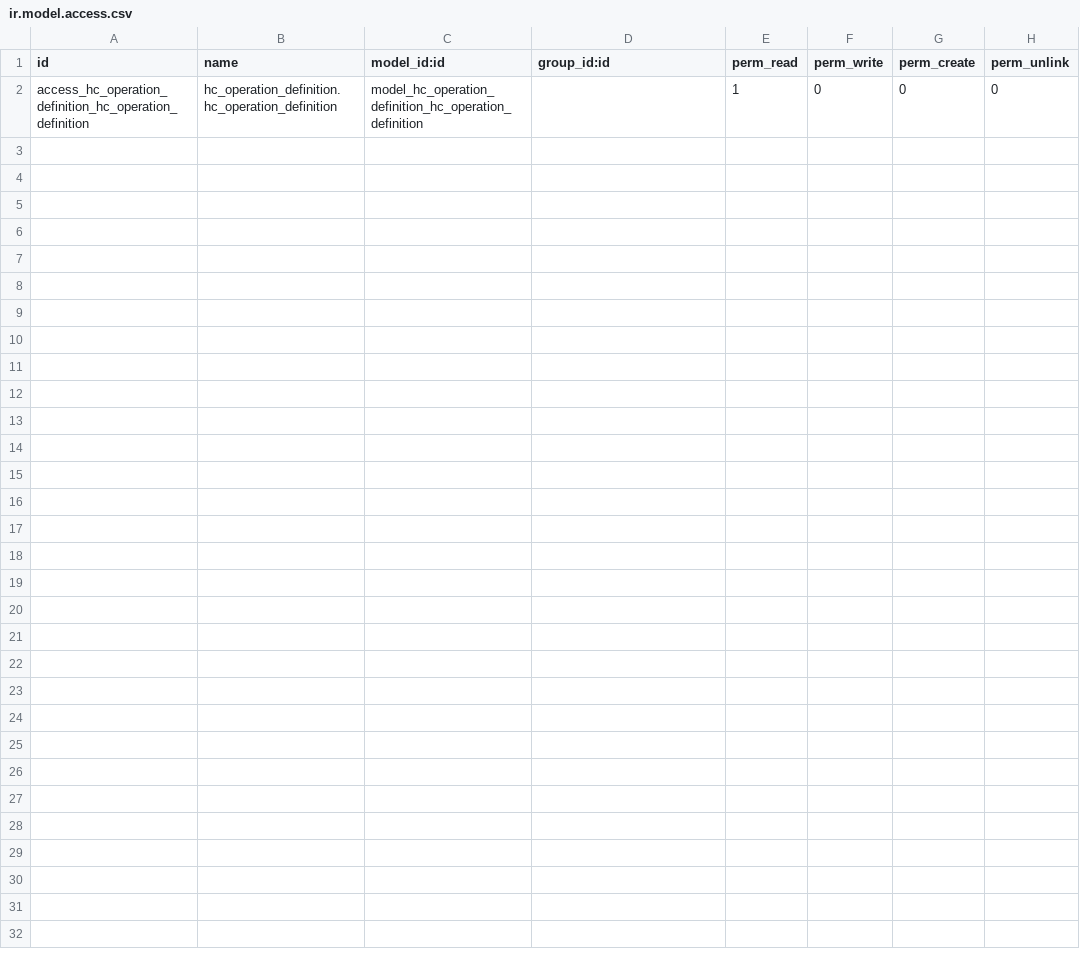
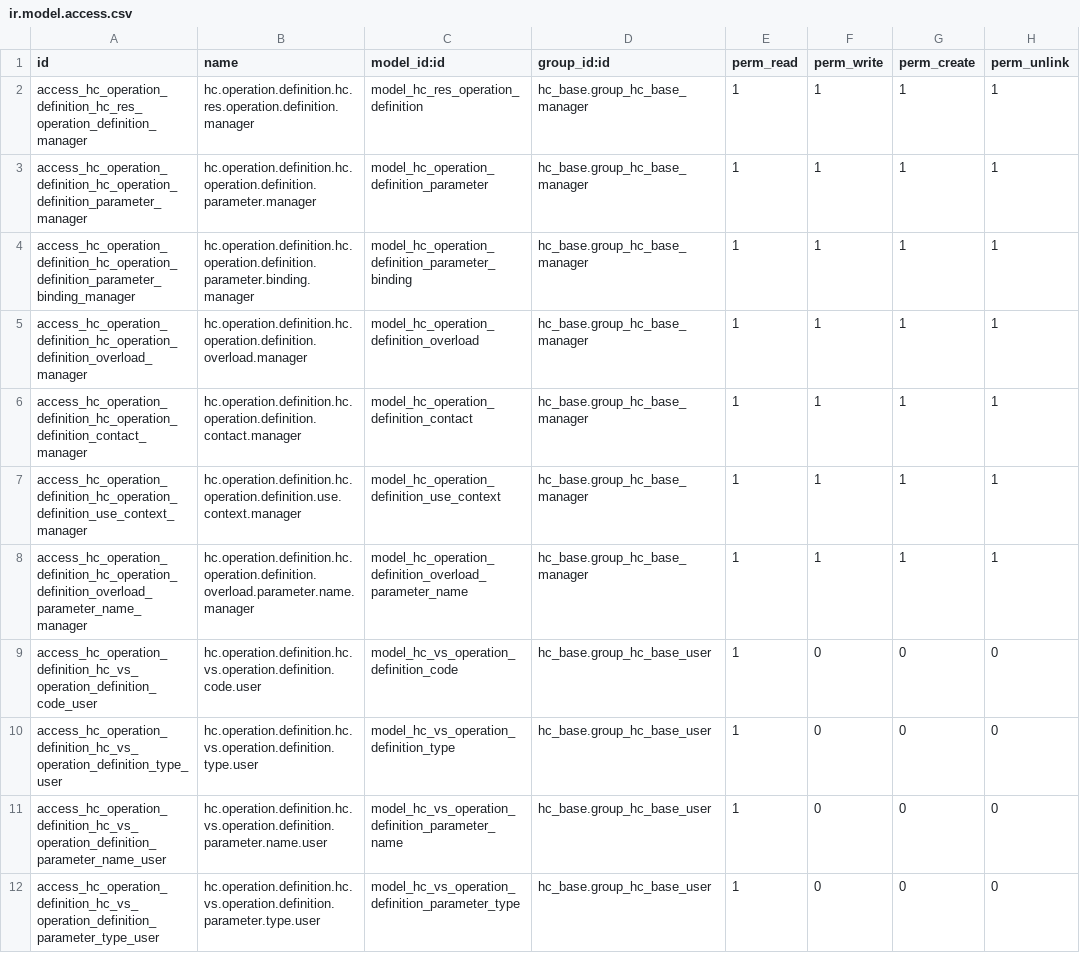
Before and after one commit to LasLabs/odoo-fhir, a CSV file: addons/hc_operation_definition/security/ir.model.access.csv, drawn as a sheet.

```diff
--- a/addons/hc_operation_definition/security/ir.model.access.csv
+++ b/addons/hc_operation_definition/security/ir.model.access.csv
@@ -1,2 +1,12 @@
 id,name,model_id:id,group_id:id,perm_read,perm_write,perm_create,perm_unlink
-access_hc_operation_definition_hc_operation_definition,hc_operation_definition.hc_operation_definition,model_hc_operation_definition_hc_operation_definition,,1,0,0,0
+access_hc_operation_definition_hc_res_operation_definition_manager,hc.operation.definition.hc.res.operation.definition.manager,model_hc_res_operation_definition,hc_base.group_hc_base_manager,1,1,1,1
+access_hc_operation_definition_hc_operation_definition_parameter_manager,hc.operation.definition.hc.operation.definition.parameter.manager,model_hc_operation_definition_parameter,hc_base.group_hc_base_manager,1,1,1,1
+access_hc_operation_definition_hc_operation_definition_parameter_binding_manager,hc.operation.definition.hc.operation.definition.parameter.binding.manager,model_hc_operation_definition_parameter_binding,hc_base.group_hc_base_manager,1,1,1,1
+access_hc_operation_definition_hc_operation_definition_overload_manager,hc.operation.definition.hc.operation.definition.overload.manager,model_hc_operation_definition_overload,hc_base.group_hc_base_manager,1,1,1,1
+access_hc_operation_definition_hc_operation_definition_contact_manager,hc.operation.definition.hc.operation.definition.contact.manager,model_hc_operation_definition_contact,hc_base.group_hc_base_manager,1,1,1,1
+access_hc_operation_definition_hc_operation_definition_use_context_manager,hc.operation.definition.hc.operation.definition.use.context.manager,model_hc_operation_definition_use_context,hc_base.group_hc_base_manager,1,1,1,1
+access_hc_operation_definition_hc_operation_definition_overload_parameter_name_manager,hc.operation.definition.hc.operation.definition.overload.parameter.name.manager,model_hc_operation_definition_overload_parameter_name,hc_base.group_hc_base_manager,1,1,1,1
+access_hc_operation_definition_hc_vs_operation_definition_code_user,hc.operation.definition.hc.vs.operation.definition.code.user,model_hc_vs_operation_definition_code,hc_base.group_hc_base_user,1,0,0,0
+access_hc_operation_definition_hc_vs_operation_definition_type_user,hc.operation.definition.hc.vs.operation.definition.type.user,model_hc_vs_operation_definition_type,hc_base.group_hc_base_user,1,0,0,0
+access_hc_operation_definition_hc_vs_operation_definition_parameter_name_user,hc.operation.definition.hc.vs.operation.definition.parameter.name.user,model_hc_vs_operation_definition_parameter_name,hc_base.group_hc_base_user,1,0,0,0
+access_hc_operation_definition_hc_vs_operation_definition_parameter_type_user,hc.operation.definition.hc.vs.operation.definition.parameter.type.user,model_hc_vs_operation_definition_parameter_type,hc_base.group_hc_base_user,1,0,0,0
```
Also changed, not shown: addons/hc_base/security/ir.model.access.csv, addons/hc_patient/security/ir.model.access.csv, 43 other files.
